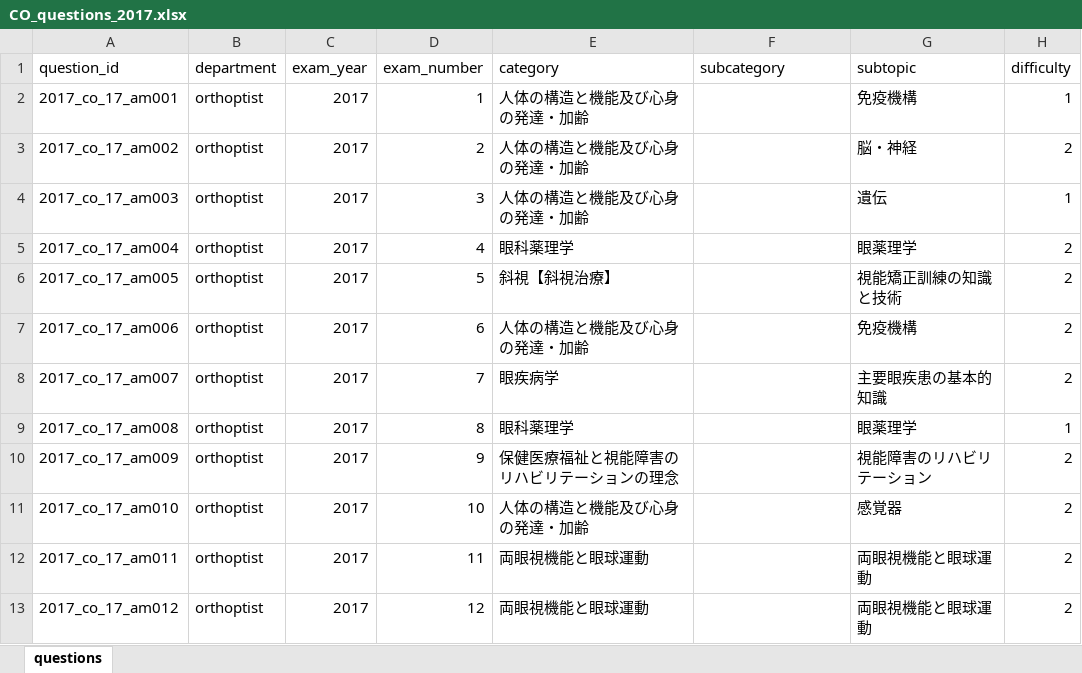
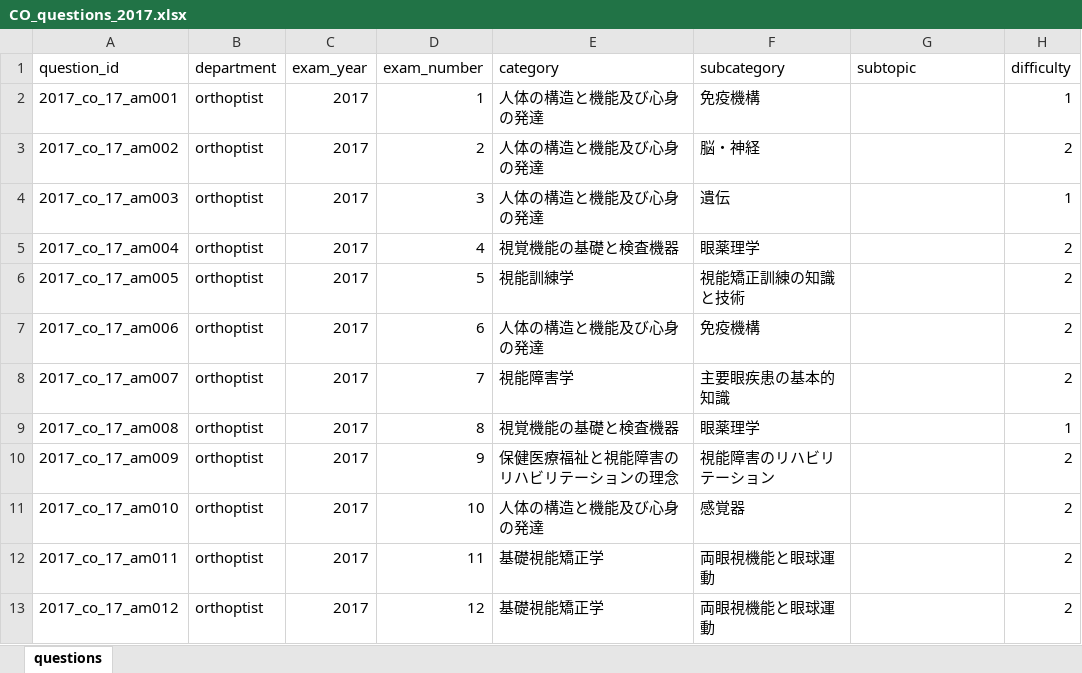
Before and after one commit to snm-edu/memoria, an Excel workbook: CO国試data/CO_questions_2017.xlsx, sheet questions, drawn as a sheet; only a part is shown; values as stored, in another font and other column widths than the file's, no borders; the diff covers the shown part only; the diff names each change by its address in the sheet, - before the commit and + after, or states it on an @@ line.

```diff
--- a/CO国試data/CO_questions_2017.xlsx (sheet questions)
+++ b/CO国試data/CO_questions_2017.xlsx (sheet questions)
-E2:E4 (category): 人体の構造と機能及び心身の発達・加齢
+E2:E4 (category): 人体の構造と機能及び心身の発達
-F2 (subcategory): (empty)
+F2 (subcategory): 免疫機構
-G2 (subtopic): 免疫機構
+G2 (subtopic): (empty)
-F3 (subcategory): (empty)
+F3 (subcategory): 脳・神経
-G3 (subtopic): 脳・神経
+G3 (subtopic): (empty)
-F4 (subcategory): (empty)
+F4 (subcategory): 遺伝
-G4 (subtopic): 遺伝
+G4 (subtopic): (empty)
-E5 (category): 眼科薬理学
+E5 (category): 視覚機能の基礎と検査機器
-F5 (subcategory): (empty)
+F5 (subcategory): 眼薬理学
-G5 (subtopic): 眼薬理学
+G5 (subtopic): (empty)
-E6 (category): 斜視【斜視治療】
+E6 (category): 視能訓練学
-F6 (subcategory): (empty)
+F6 (subcategory): 視能矯正訓練の知識と技術
-G6 (subtopic): 視能矯正訓練の知識と技術
+G6 (subtopic): (empty)
-E7 (category): 人体の構造と機能及び心身の発達・加齢
+E7 (category): 人体の構造と機能及び心身の発達
-F7 (subcategory): (empty)
+F7 (subcategory): 免疫機構
-G7 (subtopic): 免疫機構
+G7 (subtopic): (empty)
-E8 (category): 眼疾病学
+E8 (category): 視能障害学
-F8 (subcategory): (empty)
+F8 (subcategory): 主要眼疾患の基本的知識
-G8 (subtopic): 主要眼疾患の基本的知識
+G8 (subtopic): (empty)
-E9 (category): 眼科薬理学
+E9 (category): 視覚機能の基礎と検査機器
-F9 (subcategory): (empty)
+F9 (subcategory): 眼薬理学
-G9 (subtopic): 眼薬理学
+G9 (subtopic): (empty)
-F10 (subcategory): (empty)
+F10 (subcategory): 視能障害のリハビリテーション
-G10 (subtopic): 視能障害のリハビリテーション
+G10 (subtopic): (empty)
-E11 (category): 人体の構造と機能及び心身の発達・加齢
+E11 (category): 人体の構造と機能及び心身の発達
-F11 (subcategory): (empty)
+F11 (subcategory): 感覚器
-G11 (subtopic): 感覚器
+G11 (subtopic): (empty)
-E12:E13 (category): 両眼視機能と眼球運動
+E12:E13 (category): 基礎視能矯正学
-F12:F13 (subcategory): (empty)
+F12:F13 (subcategory): 両眼視機能と眼球運動
-G12:G13 (subtopic): 両眼視機能と眼球運動
+G12:G13 (subtopic): (empty)
```
Also changed, not shown: 409 edited cells elsewhere in this sheet, CO国試data/CO_questions_2014.xlsx, CO国試data/CO_questions_2016.xlsx, 12 other files.
